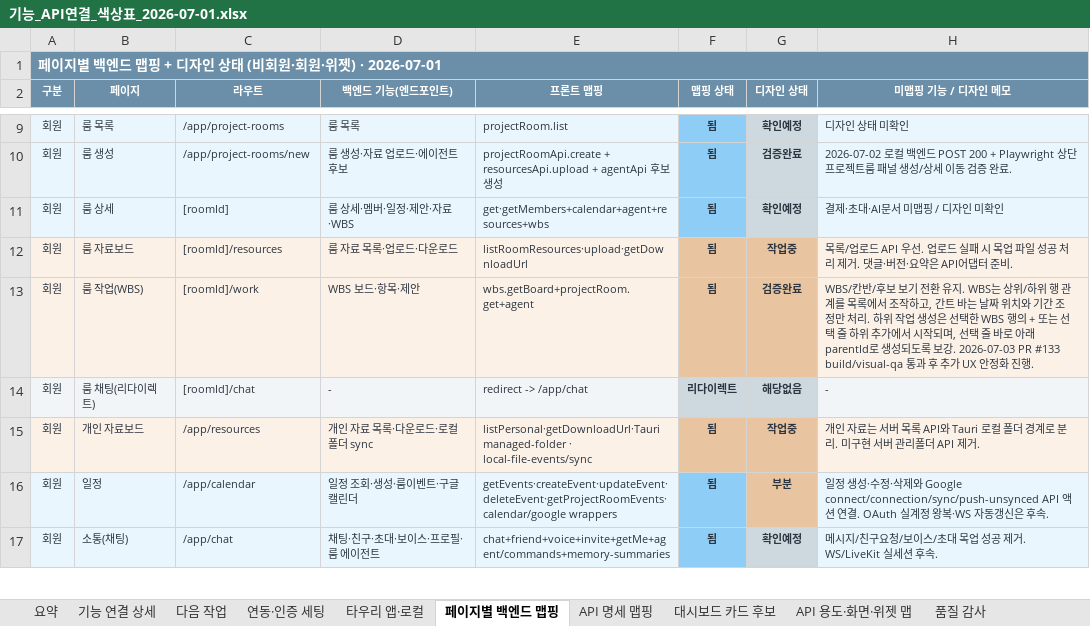
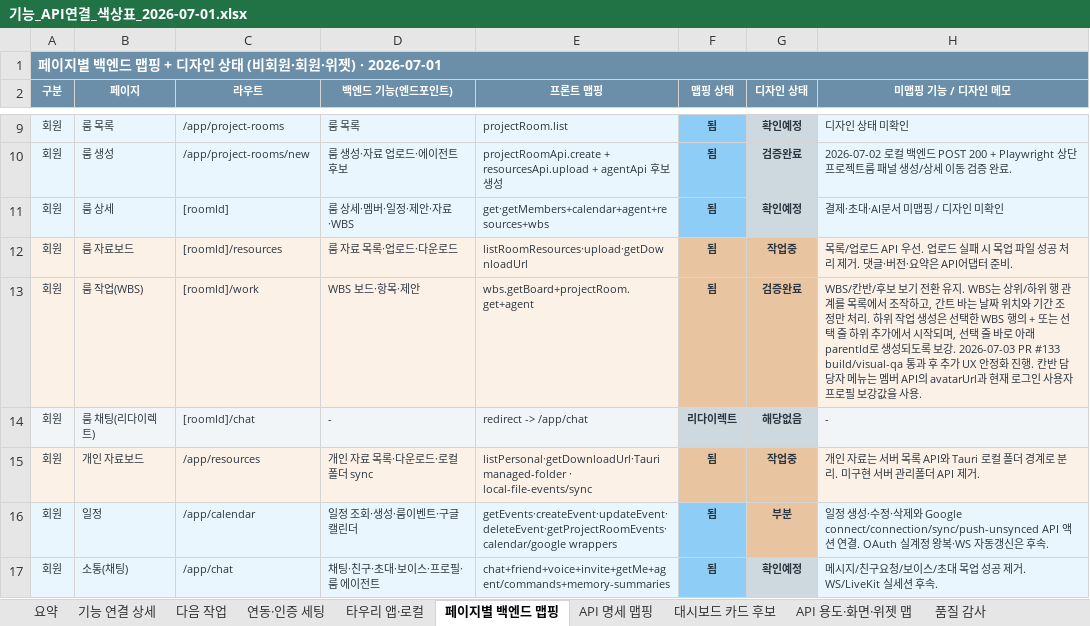
Before and after one commit to kosta-dev-sjh/bubli-frontend, an Excel workbook: docs/기능_API연결_색상표_2026-07-01.xlsx, sheet 페이지별 백엔드 맵핑, drawn as a sheet; only a part is shown, gaps mark what is left out; values as stored, in another font and other column widths than the file's, no borders; the diff names each change by its address in the sheet, - before the commit and + after, or states it on an @@ line.

```diff
--- a/docs/기능_API연결_색상표_2026-07-01.xlsx (sheet 페이지별 백엔드 맵핑)
+++ b/docs/기능_API연결_색상표_2026-07-01.xlsx (sheet 페이지별 백엔드 맵핑)
-H13 (미맵핑 기능 / 디자인 메모): …진행.
+H13 (미맵핑 기능 / 디자인 메모): …진행. 칸반 담당자 메뉴는 멤버 API의 avatarUrl과 현재 로그인 사용자 프로필 보강값을 사용.
```
Also changed, not shown: sheet 기능 연결 상세, sheet API 용도·화면·위젯 맵, 2 other files.
